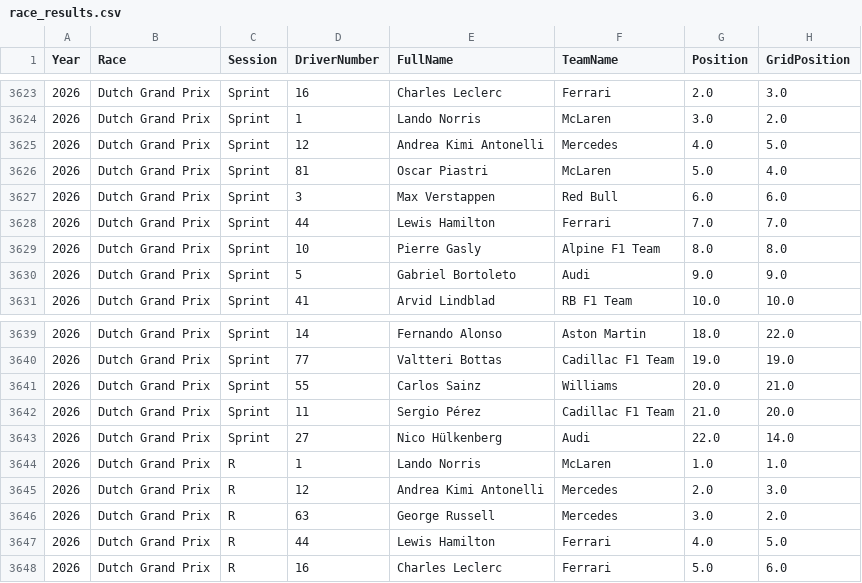
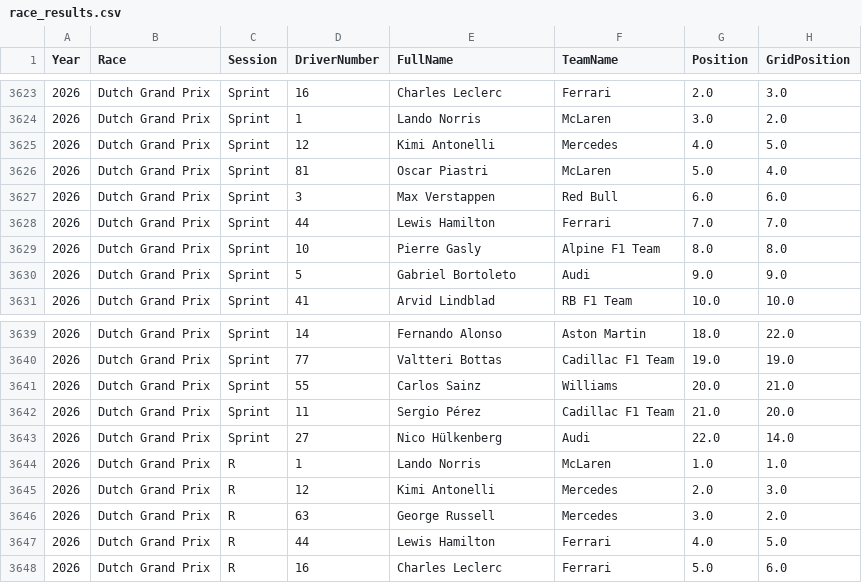
Before and after one commit to Yzz0530/F1-Race-Intelligence, a CSV file: data/race_results.csv, drawn as a sheet; only a part is shown, gaps mark what is left out; the diff covers the shown part only; the diff names each change by its address in the sheet, - before the commit and + after, or states it on an @@ line.

Commit message:
fix: display Andrea Kimi Antonelli consistently as 'Kimi Antonelli'
fastf1 stores the same driver under two FullName strings ('Andrea Kimi
Antonelli' vs 'Kimi Antonelli'), which split his standings and showed
inconsistent names across tabs. Added _norm_driver_name() in standings.py
and results.py (applied at all display points: tables, charts, Best Mover)
so he always renders as 'Kimi Antonelli'. Also cleaned the 12 dirty rows in
race_results.csv. Code-level normalization survives the Monday auto-update,
which would otherwise re-introduce the longer name.

```diff
--- a/data/race_results.csv
+++ b/data/race_results.csv
-E3625 (FullName): Andrea Kimi Antonelli
+E3625 (FullName): Kimi Antonelli
-E3645 (FullName): Andrea Kimi Antonelli
+E3645 (FullName): Kimi Antonelli
```
Also changed, not shown: 10 edited cells elsewhere in this file, 2 other files.
